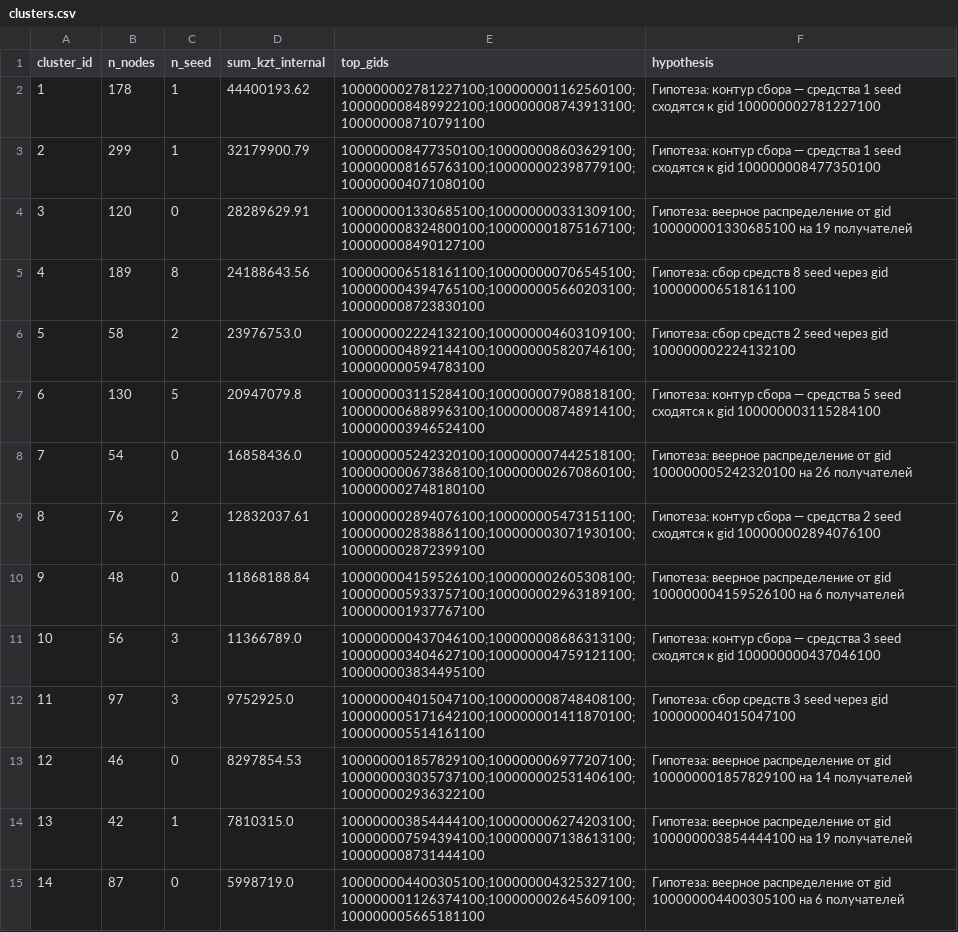
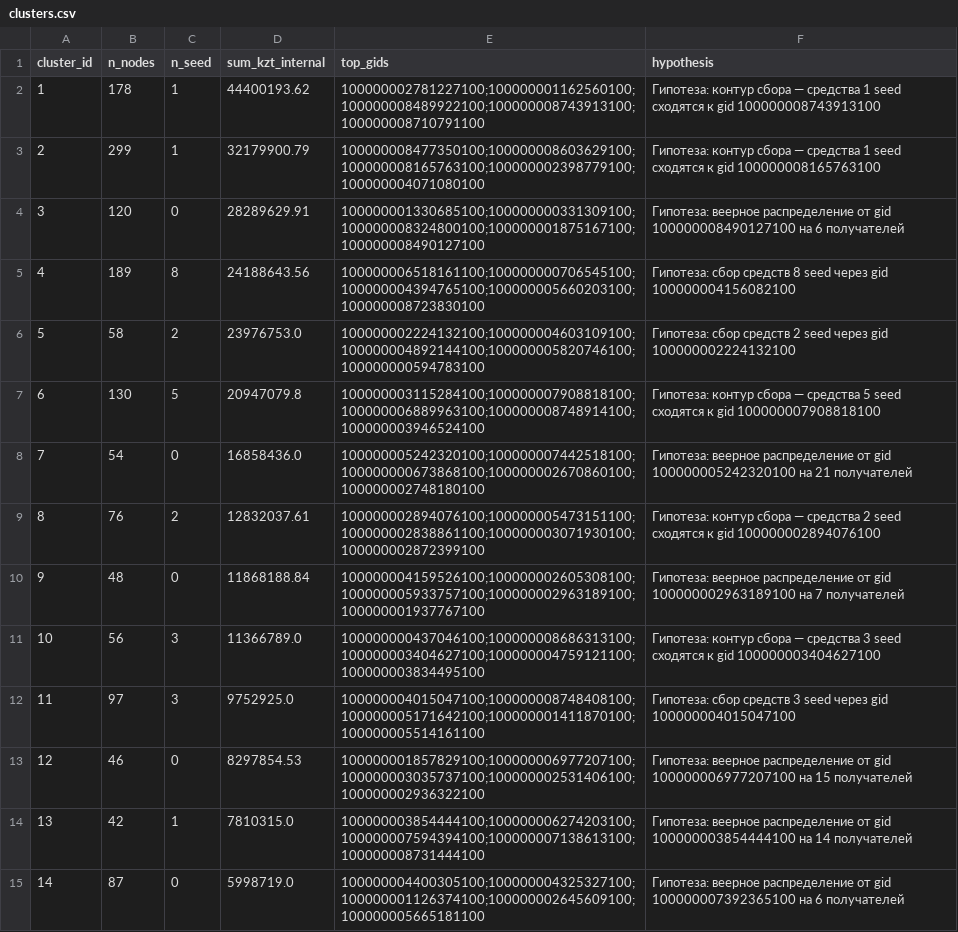
Before and after one commit to BAITC-Hacks/hack-7d988aa1-doiwannalarp, a CSV file: outputs/clusters.csv, drawn as a sheet; only a part is shown; the diff covers the shown part only.

```diff
--- a/outputs/clusters.csv
+++ b/outputs/clusters.csv
@@ -1,15 +1,15 @@
 cluster_id,n_nodes,n_seed,sum_kzt_internal,top_gids,hypothesis
-1,178,1,44400193.62,100000002781227100;100000001162560100;100000008489922100;100000008743913100;100000008710791100,Гипотеза: контур сбора — средства 1 seed сходятся к gid 100000002781227100
-2,299,1,32179900.79,100000008477350100;100000008603629100;100000008165763100;100000002398779100;100000004071080100,Гипотеза: контур сбора — средства 1 seed сходятся к gid 100000008477350100
-3,120,0,28289629.91,100000001330685100;100000000331309100;100000008324800100;100000001875167100;100000008490127100,Гипотеза: веерное распределение от gid 100000001330685100 на 19 получателей
-4,189,8,24188643.56,100000006518161100;100000000706545100;100000004394765100;100000005660203100;100000008723830100,Гипотеза: сбор средств 8 seed через gid 100000006518161100
+1,178,1,44400193.62,100000002781227100;100000001162560100;100000008489922100;100000008743913100;100000008710791100,Гипотеза: контур сбора — средства 1 seed сходятся к gid 100000008743913100
+2,299,1,32179900.79,100000008477350100;100000008603629100;100000008165763100;100000002398779100;100000004071080100,Гипотеза: контур сбора — средства 1 seed сходятся к gid 100000008165763100
+3,120,0,28289629.91,100000001330685100;100000000331309100;100000008324800100;100000001875167100;100000008490127100,Гипотеза: веерное распределение от gid 100000008490127100 на 6 получателей
+4,189,8,24188643.56,100000006518161100;100000000706545100;100000004394765100;100000005660203100;100000008723830100,Гипотеза: сбор средств 8 seed через gid 100000004156082100
 5,58,2,23976753.0,100000002224132100;100000004603109100;100000004892144100;100000005820746100;100000000594783100,Гипотеза: сбор средств 2 seed через gid 100000002224132100
-6,130,5,20947079.8,100000003115284100;100000007908818100;100000006889963100;100000008748914100;100000003946524100,Гипотеза: контур сбора — средства 5 seed сходятся к gid 100000003115284100
-7,54,0,16858436.0,100000005242320100;100000007442518100;100000000673868100;100000002670860100;100000002748180100,Гипотеза: веерное распределение от gid 100000005242320100 на 26 получателей
+6,130,5,20947079.8,100000003115284100;100000007908818100;100000006889963100;100000008748914100;100000003946524100,Гипотеза: контур сбора — средства 5 seed сходятся к gid 100000007908818100
+7,54,0,16858436.0,100000005242320100;100000007442518100;100000000673868100;100000002670860100;100000002748180100,Гипотеза: веерное распределение от gid 100000005242320100 на 21 получателей
 8,76,2,12832037.61,100000002894076100;100000005473151100;100000002838861100;100000003071930100;100000002872399100,Гипотеза: контур сбора — средства 2 seed сходятся к gid 100000002894076100
-9,48,0,11868188.84,100000004159526100;100000002605308100;100000005933757100;100000002963189100;100000001937767100,Гипотеза: веерное распределение от gid 100000004159526100 на 6 получателей
-10,56,3,11366789.0,100000000437046100;100000008686313100;100000003404627100;100000004759121100;100000003834495100,Гипотеза: контур сбора — средства 3 seed сходятся к gid 100000000437046100
+9,48,0,11868188.84,100000004159526100;100000002605308100;100000005933757100;100000002963189100;100000001937767100,Гипотеза: веерное распределение от gid 100000002963189100 на 7 получателей
+10,56,3,11366789.0,100000000437046100;100000008686313100;100000003404627100;100000004759121100;100000003834495100,Гипотеза: контур сбора — средства 3 seed сходятся к gid 100000003404627100
 11,97,3,9752925.0,100000004015047100;100000008748408100;100000005171642100;100000001411870100;100000005514161100,Гипотеза: сбор средств 3 seed через gid 100000004015047100
-12,46,0,8297854.53,100000001857829100;100000006977207100;100000003035737100;100000002531406100;100000002936322100,Гипотеза: веерное распределение от gid 100000001857829100 на 14 получателей
-13,42,1,7810315.0,100000003854444100;100000006274203100;100000007594394100;100000007138613100;100000008731444100,Гипотеза: веерное распределение от gid 100000003854444100 на 19 получателей
-14,87,0,5998719.0,100000004400305100;100000004325327100;100000001126374100;100000002645609100;100000005665181100,Гипотеза: веерное распределение от gid 100000004400305100 на 6 получателей
+12,46,0,8297854.53,100000001857829100;100000006977207100;100000003035737100;100000002531406100;100000002936322100,Гипотеза: веерное распределение от gid 100000006977207100 на 15 получателей
+13,42,1,7810315.0,100000003854444100;100000006274203100;100000007594394100;100000007138613100;100000008731444100,Гипотеза: веерное распределение от gid 100000003854444100 на 14 получателей
+14,87,0,5998719.0,100000004400305100;100000004325327100;100000001126374100;100000002645609100;100000005665181100,Гипотеза: веерное распределение от gid 100000007392365100 на 6 получателей
```
Also changed, not shown: 14 edited cells elsewhere in this file, outputs/nodes_roles.csv, 11 other files.
